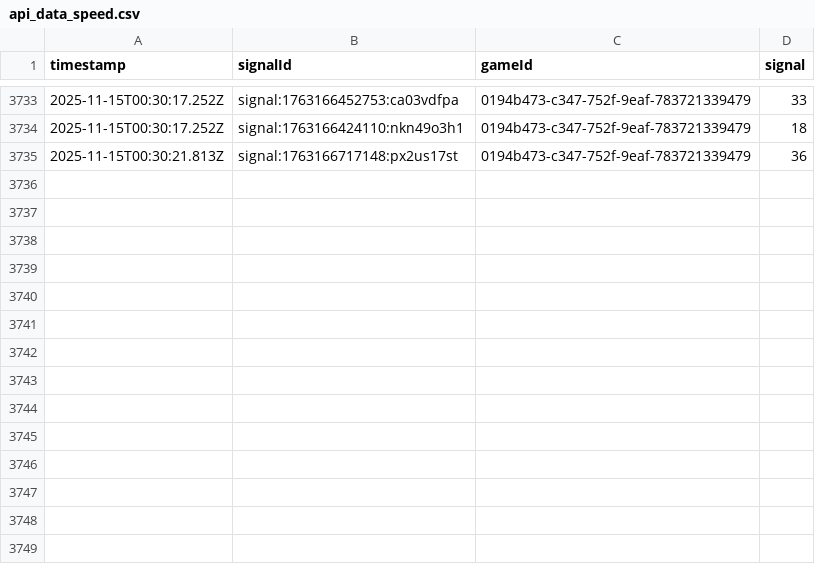
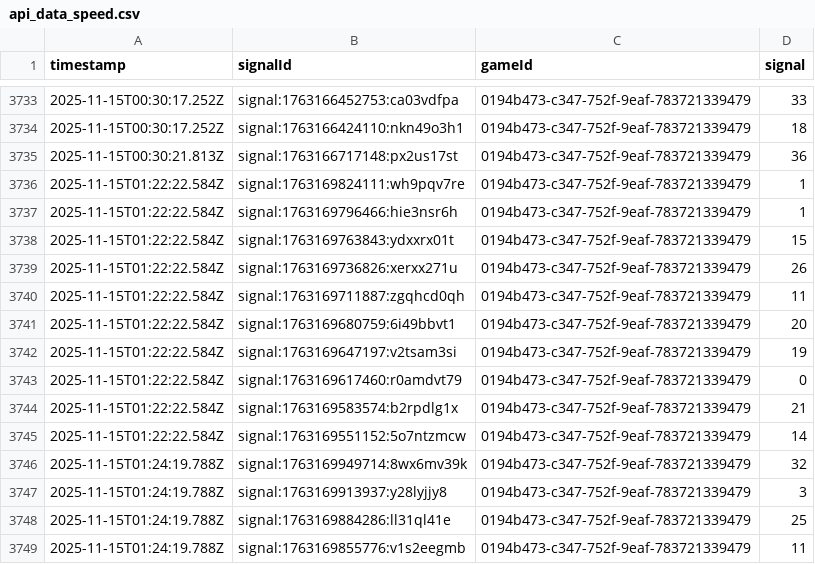
Before and after one commit to programadorFB/roleta3, a CSV file: api_data_speed.csv, drawn as a sheet; only a part is shown, gaps mark what is left out; the diff names each change by its address in the sheet, - before the commit and + after, or states it on an @@ line.

```diff
--- a/api_data_speed.csv
+++ b/api_data_speed.csv
+row 3736: 2025-11-15T01:22:22.584Z | signal:1763169824111:wh9pqv7re | 0194b473-c347-752f-9eaf-783721339479 | 1
+row 3737: 2025-11-15T01:22:22.584Z | signal:1763169796466:hie3nsr6h | 0194b473-c347-752f-9eaf-783721339479 | 1
+row 3738: 2025-11-15T01:22:22.584Z | signal:1763169763843:ydxxrx01t | 0194b473-c347-752f-9eaf-783721339479 | 15
+row 3739: 2025-11-15T01:22:22.584Z | signal:1763169736826:xerxx271u | 0194b473-c347-752f-9eaf-783721339479 | 26
+row 3740: 2025-11-15T01:22:22.584Z | signal:1763169711887:zgqhcd0qh | 0194b473-c347-752f-9eaf-783721339479 | 11
+row 3741: 2025-11-15T01:22:22.584Z | signal:1763169680759:6i49bbvt1 | 0194b473-c347-752f-9eaf-783721339479 | 20
+row 3742: 2025-11-15T01:22:22.584Z | signal:1763169647197:v2tsam3si | 0194b473-c347-752f-9eaf-783721339479 | 19
+row 3743: 2025-11-15T01:22:22.584Z | signal:1763169617460:r0amdvt79 | 0194b473-c347-752f-9eaf-783721339479 | 0
+row 3744: 2025-11-15T01:22:22.584Z | signal:1763169583574:b2rpdlg1x | 0194b473-c347-752f-9eaf-783721339479 | 21
+row 3745: 2025-11-15T01:22:22.584Z | signal:1763169551152:5o7ntzmcw | 0194b473-c347-752f-9eaf-783721339479 | 14
+row 3746: 2025-11-15T01:24:19.788Z | signal:1763169949714:8wx6mv39k | 0194b473-c347-752f-9eaf-783721339479 | 32
+row 3747: 2025-11-15T01:24:19.788Z | signal:1763169913937:y28lyjjy8 | 0194b473-c347-752f-9eaf-783721339479 | 3
+row 3748: 2025-11-15T01:24:19.788Z | signal:1763169884286:ll31ql41e | 0194b473-c347-752f-9eaf-783721339479 | 25
+row 3749: 2025-11-15T01:24:19.788Z | signal:1763169855776:v1s2eegmb | 0194b473-c347-752f-9eaf-783721339479 | 11
```
Also changed, not shown: api_data_brasileira.csv, api_data_immersive.csv, 3 other files.
